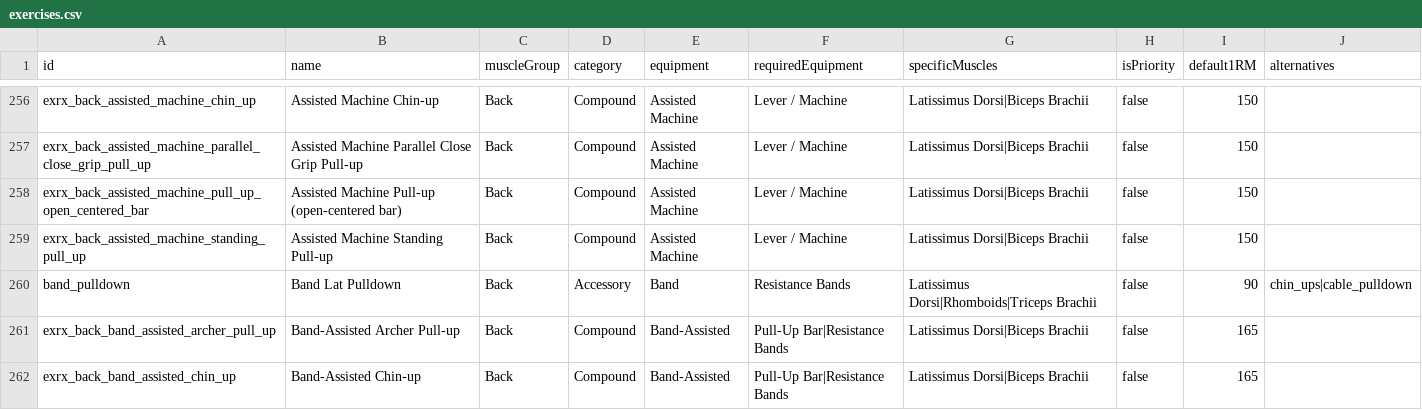
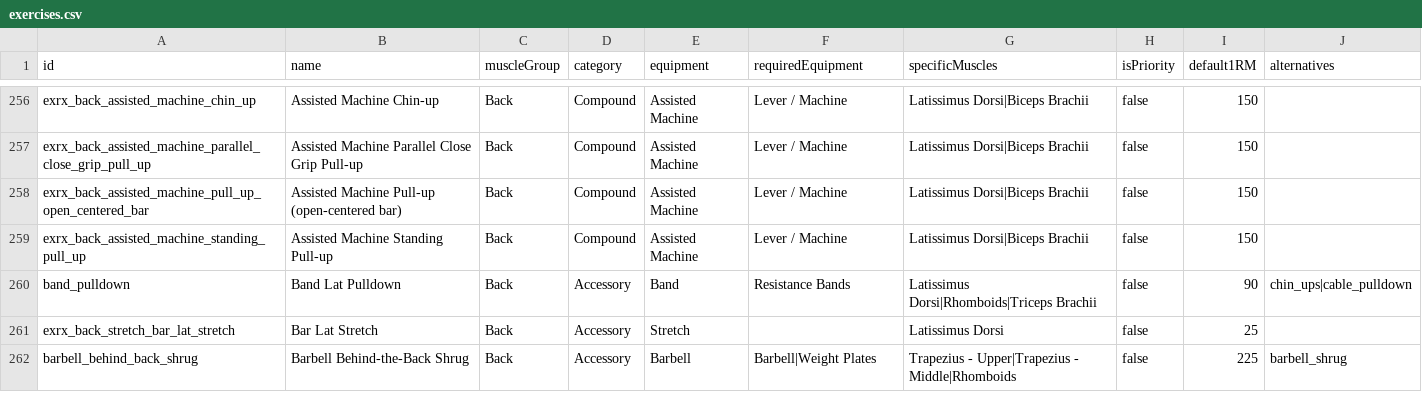
Before and after one commit to matthewnduvall/you-cant-cry-in-here, a CSV file: app/data/exercises.csv, drawn as a sheet; only a part is shown, gaps mark what is left out; the shorter side is filled out with more unchanged rows; the diff covers the shown part only; the diff names each change by its address in the sheet, - before the commit and + after, or states it on an @@ line.

```diff
--- a/app/data/exercises.csv
+++ b/app/data/exercises.csv
-row 261: exrx_back_band_assisted_archer_pull_up | Band-Assisted Archer Pull-up | Back | Compound | Band-Assisted | Pull-Up Bar|Resistance Bands | Latissimus Dorsi|Biceps Brachii | false | 165
-row 262: exrx_back_band_assisted_chin_up | Band-Assisted Chin-up | Back | Compound | Band-Assisted | Pull-Up Bar|Resistance Bands | Latissimus Dorsi|Biceps Brachii | false | 165
```
Also changed, not shown: 7 removed rows and 5 edited cells elsewhere in this file, 29 other files.
